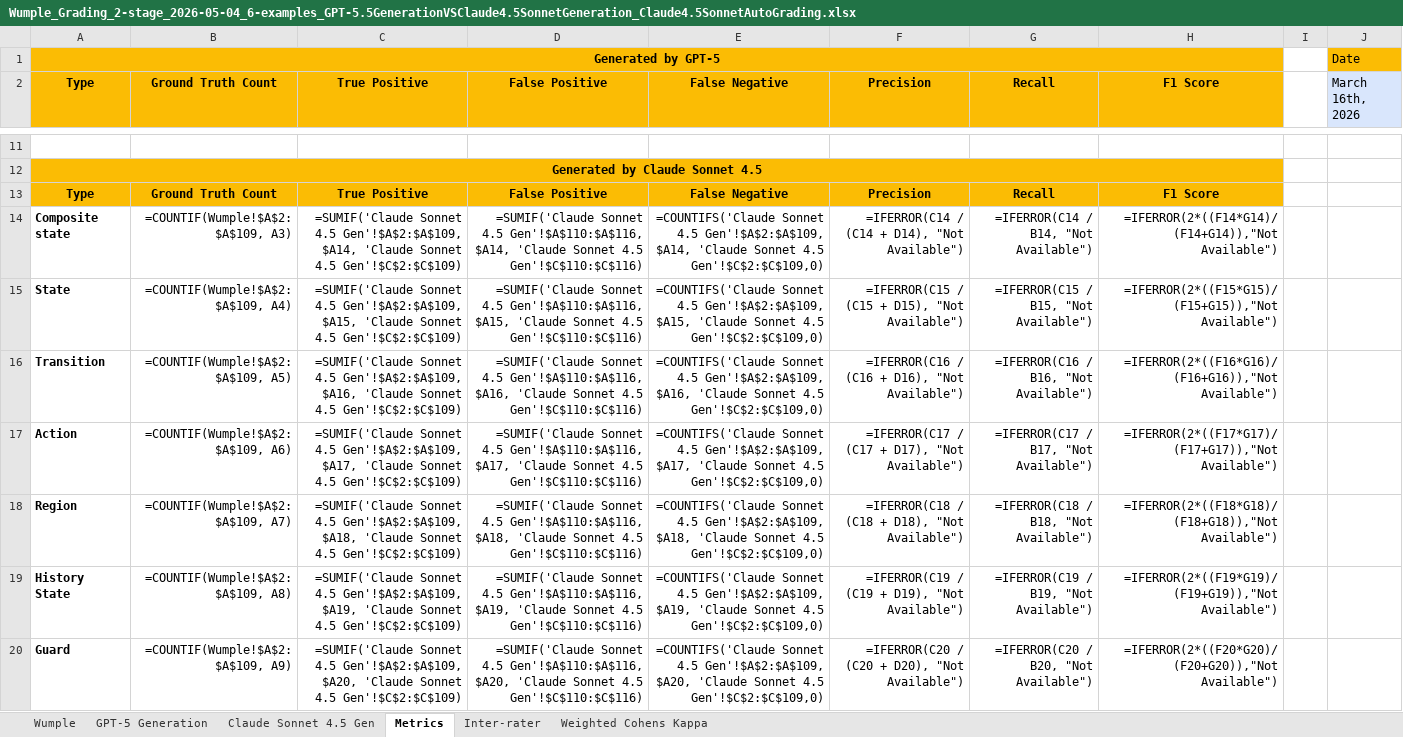
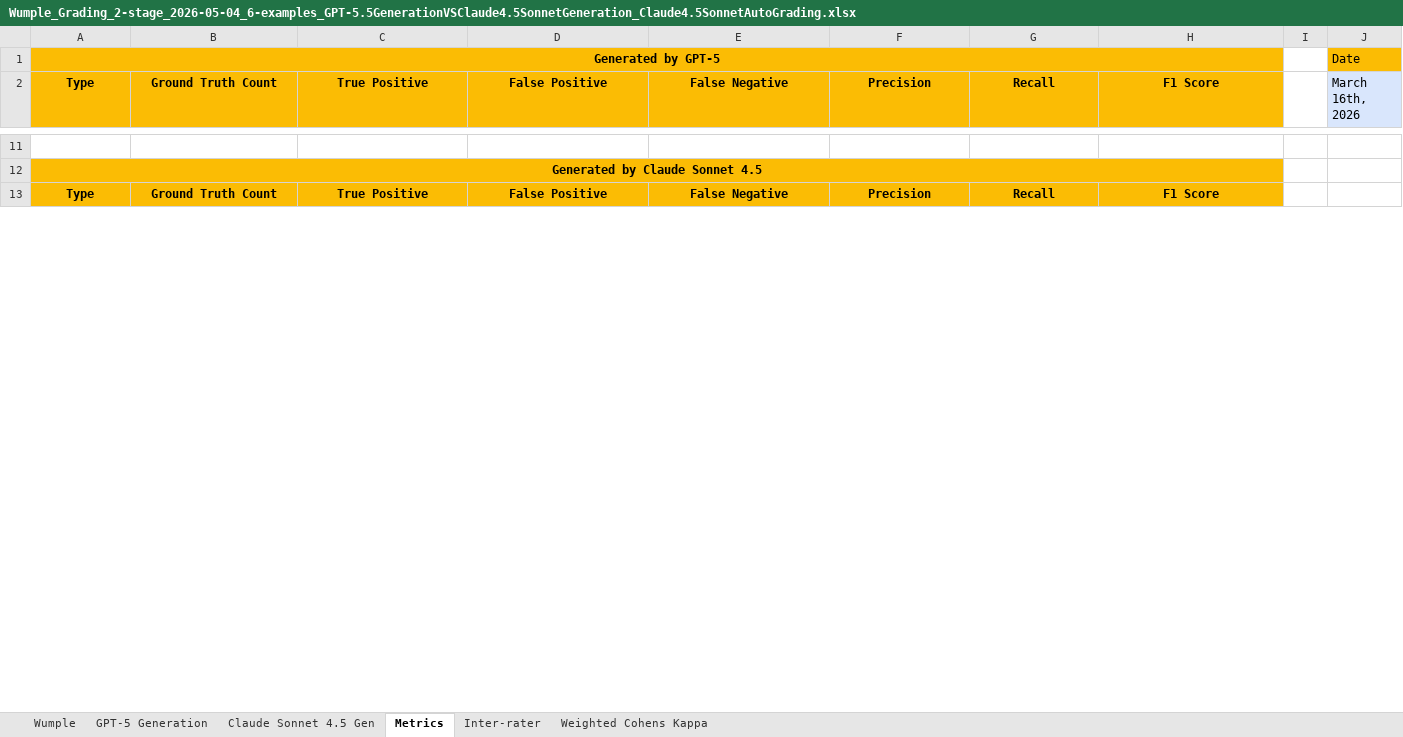
Before and after one commit to ma-nadeau/llm-automated-state-machine-generation-assessment, an Excel workbook: Wumple/Grading/2 stage/2026-03-16/Wumple_Grading_2-stage_2026-05-04_6-examples_GPT-5.5GenerationVSClaude4.5SonnetGeneration_Claude4.5SonnetAutoGrading.xlsx, sheet Metrics, drawn as a sheet; only a part is shown, gaps mark what is left out; values as stored, in another font and other column widths than the file's, no borders; formulas without a stored value are shown as written; table styles not drawn; removed rows and columns are numbered as before the commit, all else as after; the diff covers the shown part only; the diff names each change by its address in the sheet, - before the commit and + after, or states it on an @@ line.

```diff
--- a/Wumple/Grading/2 stage/2026-03-16/Wumple_Grading_2-stage_2026-05-04_6-examples_GPT-5.5GenerationVSClaude4.5SonnetGeneration_Claude4.5SonnetAutoGrading.xlsx (sheet Metrics)
+++ b/Wumple/Grading/2 stage/2026-03-16/Wumple_Grading_2-stage_2026-05-04_6-examples_GPT-5.5GenerationVSClaude4.5SonnetGeneration_Claude4.5SonnetAutoGrading.xlsx (sheet Metrics)
-row 14: Composite state | =COUNTIF(Wumple!$A$2:$A$109, A3) | =SUMIF('Claude Sonnet 4.5 Gen'!$A$2:$A$109, $A14, 'Claude Sonnet 4.5 Gen'!$C$2:$C$109) | =SUMIF('Claude Sonnet 4.5 Gen'!$A$110:$A$116, $A14, 'Claude Sonnet 4.5 Gen'!$C$110:$C$116) | =COUNTIFS('Claude Sonnet 4.5 Gen'!$A$2:$A$109, $A14, 'Claude Sonnet 4.5 Gen'!$C$2:$C$109,0) | =IFERROR(C14 / (C14 + D14), "Not Available") | =IFERROR(C14 / B14, "Not Available") | =IFERROR(2*((F14*G14)/(F14+G14)),"Not Available")
-row 15: State | =COUNTIF(Wumple!$A$2:$A$109, A4) | =SUMIF('Claude Sonnet 4.5 Gen'!$A$2:$A$109, $A15, 'Claude Sonnet 4.5 Gen'!$C$2:$C$109) | =SUMIF('Claude Sonnet 4.5 Gen'!$A$110:$A$116, $A15, 'Claude Sonnet 4.5 Gen'!$C$110:$C$116) | =COUNTIFS('Claude Sonnet 4.5 Gen'!$A$2:$A$109, $A15, 'Claude Sonnet 4.5 Gen'!$C$2:$C$109,0) | =IFERROR(C15 / (C15 + D15), "Not Available") | =IFERROR(C15 / B15, "Not Available") | =IFERROR(2*((F15*G15)/(F15+G15)),"Not Available")
-row 16: Transition | =COUNTIF(Wumple!$A$2:$A$109, A5) | =SUMIF('Claude Sonnet 4.5 Gen'!$A$2:$A$109, $A16, 'Claude Sonnet 4.5 Gen'!$C$2:$C$109) | =SUMIF('Claude Sonnet 4.5 Gen'!$A$110:$A$116, $A16, 'Claude Sonnet 4.5 Gen'!$C$110:$C$116) | =COUNTIFS('Claude Sonnet 4.5 Gen'!$A$2:$A$109, $A16, 'Claude Sonnet 4.5 Gen'!$C$2:$C$109,0) | =IFERROR(C16 / (C16 + D16), "Not Available") | =IFERROR(C16 / B16, "Not Available") | =IFERROR(2*((F16*G16)/(F16+G16)),"Not Available")
-row 17: Action | =COUNTIF(Wumple!$A$2:$A$109, A6) | =SUMIF('Claude Sonnet 4.5 Gen'!$A$2:$A$109, $A17, 'Claude Sonnet 4.5 Gen'!$C$2:$C$109) | =SUMIF('Claude Sonnet 4.5 Gen'!$A$110:$A$116, $A17, 'Claude Sonnet 4.5 Gen'!$C$110:$C$116) | =COUNTIFS('Claude Sonnet 4.5 Gen'!$A$2:$A$109, $A17, 'Claude Sonnet 4.5 Gen'!$C$2:$C$109,0) | =IFERROR(C17 / (C17 + D17), "Not Available") | =IFERROR(C17 / B17, "Not Available") | =IFERROR(2*((F17*G17)/(F17+G17)),"Not Available")
-row 18: Region | =COUNTIF(Wumple!$A$2:$A$109, A7) | =SUMIF('Claude Sonnet 4.5 Gen'!$A$2:$A$109, $A18, 'Claude Sonnet 4.5 Gen'!$C$2:$C$109) | =SUMIF('Claude Sonnet 4.5 Gen'!$A$110:$A$116, $A18, 'Claude Sonnet 4.5 Gen'!$C$110:$C$116) | =COUNTIFS('Claude Sonnet 4.5 Gen'!$A$2:$A$109, $A18, 'Claude Sonnet 4.5 Gen'!$C$2:$C$109,0) | =IFERROR(C18 / (C18 + D18), "Not Available") | =IFERROR(C18 / B18, "Not Available") | =IFERROR(2*((F18*G18)/(F18+G18)),"Not Available")
-row 19: History State | =COUNTIF(Wumple!$A$2:$A$109, A8) | =SUMIF('Claude Sonnet 4.5 Gen'!$A$2:$A$109, $A19, 'Claude Sonnet 4.5 Gen'!$C$2:$C$109) | =SUMIF('Claude Sonnet 4.5 Gen'!$A$110:$A$116, $A19, 'Claude Sonnet 4.5 Gen'!$C$110:$C$116) | =COUNTIFS('Claude Sonnet 4.5 Gen'!$A$2:$A$109, $A19, 'Claude Sonnet 4.5 Gen'!$C$2:$C$109,0) | =IFERROR(C19 / (C19 + D19), "Not Available") | =IFERROR(C19 / B19, "Not Available") | =IFERROR(2*((F19*G19)/(F19+G19)),"Not Available")
-row 20: Guard | =COUNTIF(Wumple!$A$2:$A$109, A9) | =SUMIF('Claude Sonnet 4.5 Gen'!$A$2:$A$109, $A20, 'Claude Sonnet 4.5 Gen'!$C$2:$C$109) | =SUMIF('Claude Sonnet 4.5 Gen'!$A$110:$A$116, $A20, 'Claude Sonnet 4.5 Gen'!$C$110:$C$116) | =COUNTIFS('Claude Sonnet 4.5 Gen'!$A$2:$A$109, $A20, 'Claude Sonnet 4.5 Gen'!$C$2:$C$109,0) | =IFERROR(C20 / (C20 + D20), "Not Available") | =IFERROR(C20 / B20, "Not Available") | =IFERROR(2*((F20*G20)/(F20+G20)),"Not Available")
```
Also changed, not shown: 16 added rows and 9 removed rows elsewhere in this sheet, sheet Weighted Cohens Kappa, sheet Inter-rater, sheet GPT-5 Generation, SSC7/Grading/2 stage/2026-03-17/SSC7_Grading_2-stage_2026-05-04_6-examples_GPT-5.5GenerationVSClaude4.5SonnetGeneration_Claude4.5SonnetAutoGrading.xlsx, SSC7/Grading/2 stage/2026-03-17/SSC7_Grading_2-stage_2026-05-04_6-examples_Gemini3.1ProPreviewGenerationVSClaude4.5SonnetGeneration_Claude4.5SonnetAutoGrading.xlsx, 15 other files.
